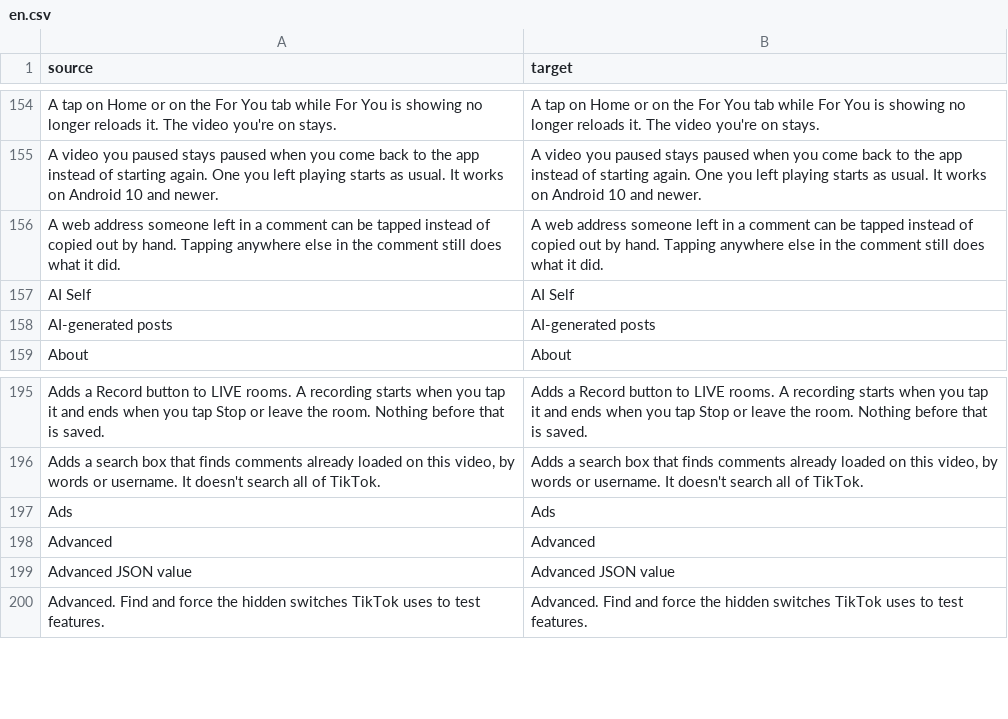
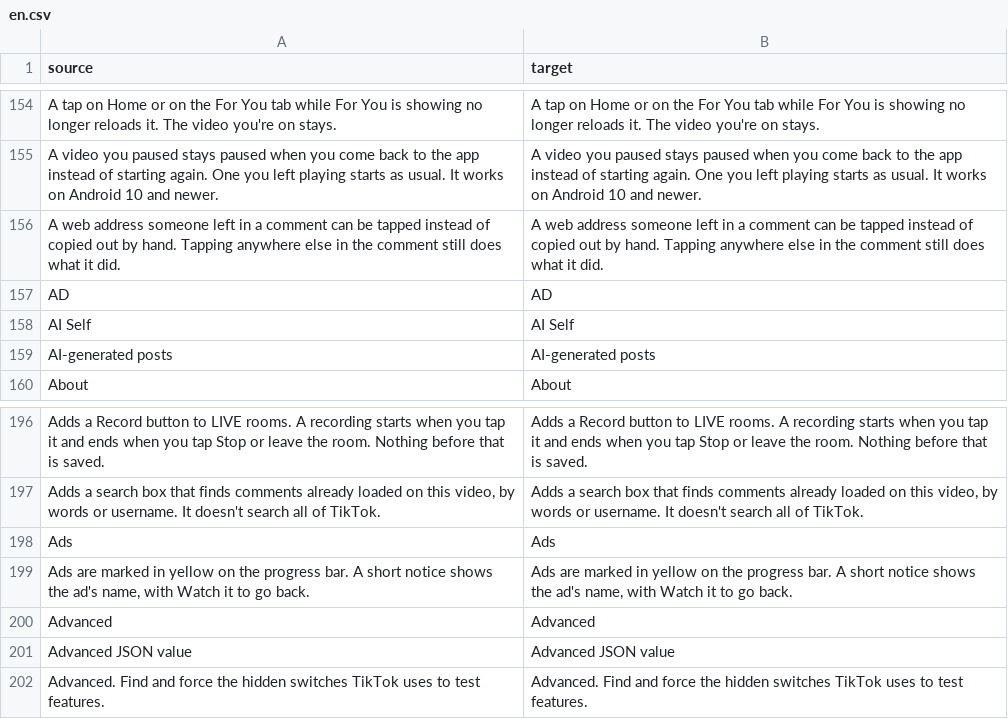
Before and after one commit to MidTano/metra-tiktok-sponsorblock, a CSV file: extensions/tiktok/src/main/l10n/en.csv, drawn as a sheet; only a part is shown, gaps mark what is left out.

Commit message:
Ad skip: SponsorBlock-style marks on the progress bar, compact notice pill

```diff
--- a/extensions/tiktok/src/main/l10n/en.csv
+++ b/extensions/tiktok/src/main/l10n/en.csv
@@ -156,2 +156,3 @@ A video you paused stays paused when you come back to the app instead of startin
 A web address someone left in a comment can be tapped instead of copied out by hand. Tapping anywhere else in the comment still does what it did.,A web address someone left in a comment can be tapped instead of copied out by hand. Tapping anywhere else in the comment still does what it did.
+AD,AD
 AI Self,AI Self
@@ -197,2 +198,3 @@ Adds a Record button to LIVE rooms. A recording starts when you tap it and ends
 Ads,Ads
+"Ads are marked in yellow on the progress bar. A short notice shows the ad's name, with Watch it to go back.","Ads are marked in yellow on the progress bar. A short notice shows the ad's name, with Watch it to go back."
 Advanced,Advanced
```
Also changed, not shown: extensions/tiktok/src/main/l10n/ru.tsv, 7 other files.
